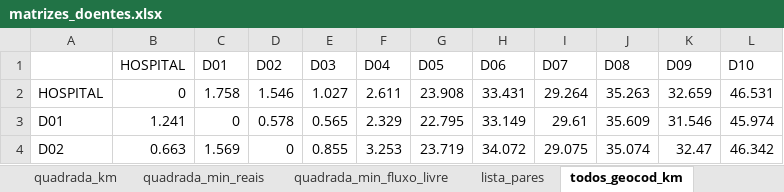
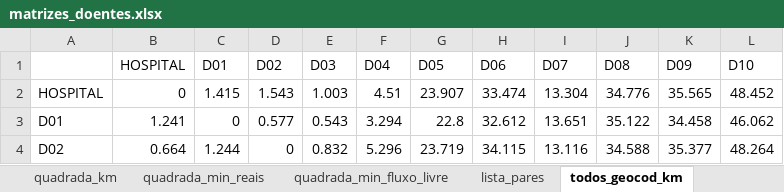
Before and after one commit to hectorbonilla-wq/hospitalizacao-domiciliaria-evora, an Excel workbook: resultados/doentes/doentes_exemplo/matrizes_doentes.xlsx, sheet todos_geocod_km, drawn as a sheet; only a part is shown; values as stored, in another font and other column widths than the file's, no borders; the diff covers the shown part only; the diff names each change by its address in the sheet, - before the commit and + after, or states it on an @@ line.

```diff
--- a/resultados/doentes/doentes_exemplo/matrizes_doentes.xlsx (sheet todos_geocod_km)
+++ b/resultados/doentes/doentes_exemplo/matrizes_doentes.xlsx (sheet todos_geocod_km)
-C2 (D01): 1.758
+C2 (D01): 1.415
-D2 (D02): 1.546
+D2 (D02): 1.543
-E2 (D03): 1.027
+E2 (D03): 1.003
-F2 (D04): 2.611
+F2 (D04): 4.51
-G2 (D05): 23.908
+G2 (D05): 23.907
-H2 (D06): 33.431
+H2 (D06): 33.474
-I2 (D07): 29.264
+I2 (D07): 13.304
-J2 (D08): 35.263
+J2 (D08): 34.776
-K2 (D09): 32.659
+K2 (D09): 35.565
-L2 (D10): 46.531
+L2 (D10): 48.452
-D3 (D02): 0.578
+D3 (D02): 0.577
-E3 (D03): 0.565
+E3 (D03): 0.543
-F3 (D04): 2.329
+F3 (D04): 3.294
-G3 (D05): 22.795
+G3 (D05): 22.8
-H3 (D06): 33.149
+H3 (D06): 32.612
-I3 (D07): 29.61
+I3 (D07): 13.651
-J3 (D08): 35.609
+J3 (D08): 35.122
-K3 (D09): 31.546
+K3 (D09): 34.458
-L3 (D10): 45.974
+L3 (D10): 46.062
-B4 (HOSPITAL): 0.663
+B4 (HOSPITAL): 0.664
-C4 (D01): 1.569
+C4 (D01): 1.244
-E4 (D03): 0.855
+E4 (D03): 0.832
-F4 (D04): 3.253
+F4 (D04): 5.296
-H4 (D06): 34.072
+H4 (D06): 34.115
-I4 (D07): 29.075
+I4 (D07): 13.116
-J4 (D08): 35.074
+J4 (D08): 34.588
-K4 (D09): 32.47
+K4 (D09): 35.377
-L4 (D10): 46.342
+L4 (D10): 48.264
```
Also changed, not shown: 80 edited cells elsewhere in this sheet, sheet lista_pares, sheet doentes, sheet todos_geocod_min_reais, sheet quadrada_min_fluxo_livre, sheet quadrada_min_reais, sheet quadrada_km, 3 more sheets, exemplo_doentes_30min/resultados/matrizes_doentes.xlsx, 45 other files.
